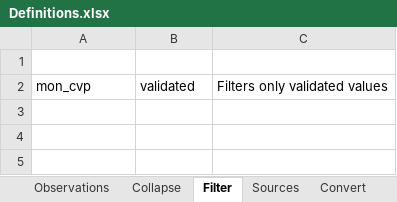
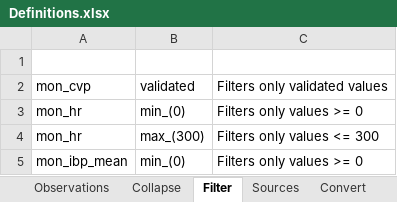
Before and after one commit to informedica/Informedica.Observations.Lib, an Excel workbook: data/Definitions.xlsx, sheet Filter, drawn as a sheet; values as stored, in another font and other column widths than the file's, no borders; charts and pictures and table styles not drawn; the diff names each change by its address in the sheet, - before the commit and + after, or states it on an @@ line.

```diff
--- a/data/Definitions.xlsx (sheet Filter)
+++ b/data/Definitions.xlsx (sheet Filter)
+row 3: mon_hr | min_(0) | Filters only values >= 0
+row 4: mon_hr | max_(300) | Filters only values <= 300
+row 5: mon_ibp_mean | min_(0) | Filters only values >= 0
```
Also changed, not shown: sheet Sources, sheet Collapse, sheet Observations, sheet Convert, other sheet tabs, charts or pictures, 14 other files.
